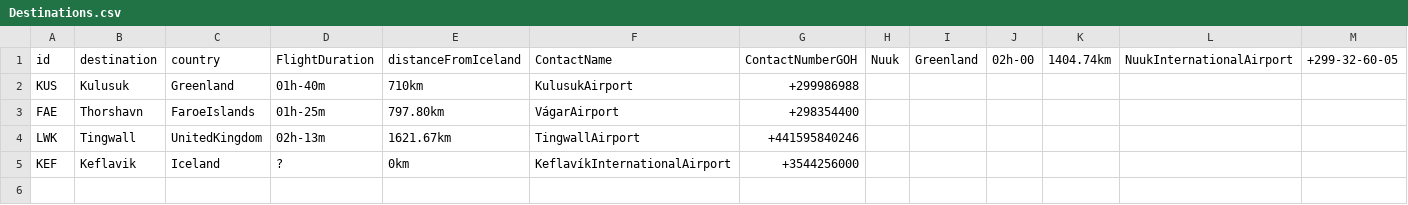
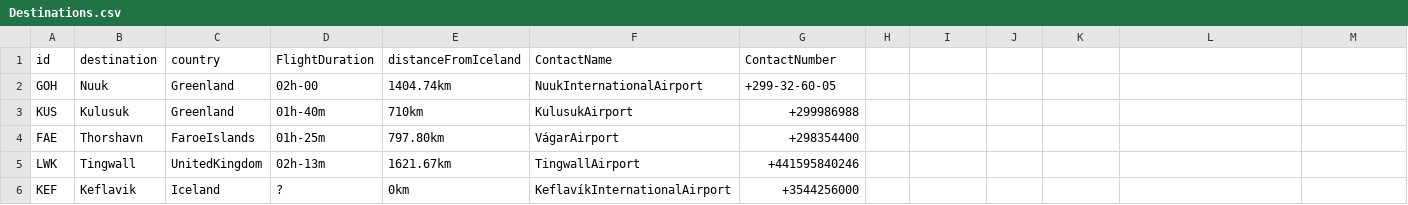
Before and after one commit to patrekurorn/NaNAir39, a CSV file: Data/Destinations.csv, drawn as a sheet.

```diff
--- a/Data/Destinations.csv
+++ b/Data/Destinations.csv
@@ -1,2 +1,3 @@
-id,destination,country,FlightDuration,distanceFromIceland,ContactName,ContactNumberGOH,Nuuk,Greenland,02h-00,1404.74km,NuukInternationalAirport,+299-32-60-05
+id,destination,country,FlightDuration,distanceFromIceland,ContactName,ContactNumber
+GOH,Nuuk,Greenland,02h-00,1404.74km,NuukInternationalAirport,+299-32-60-05
 KUS,Kulusuk,Greenland,01h-40m,710km,KulusukAirport,+299986988
```
Also changed, not shown: Data/UpcomingFlightsSM.csv, 1 other file.
